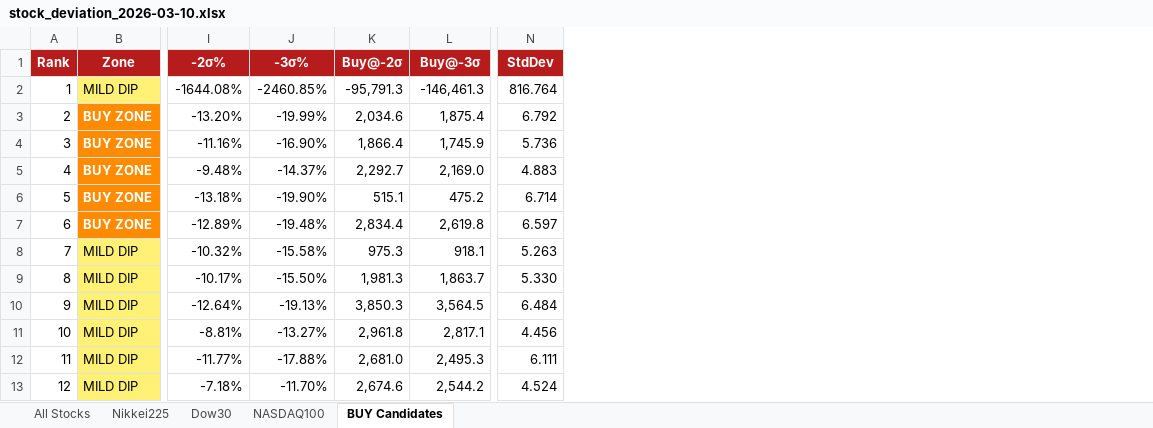
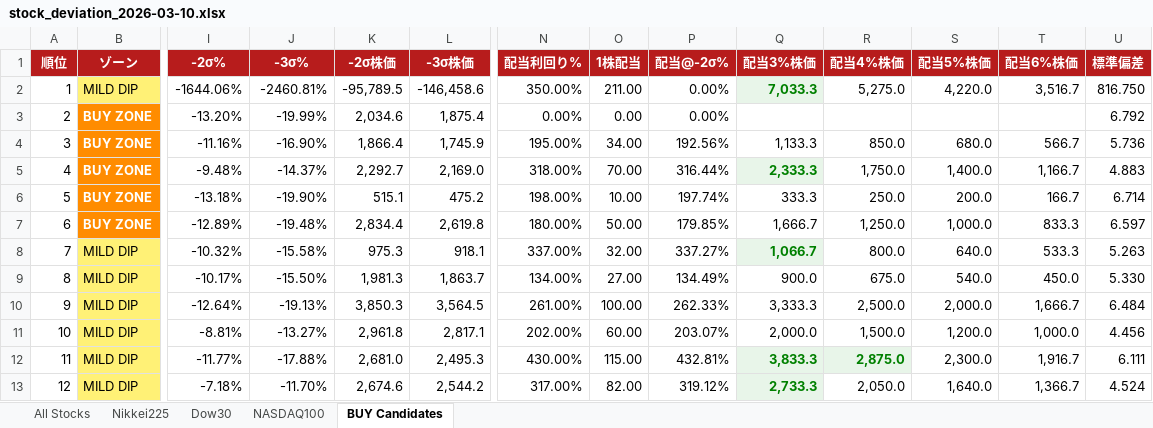
Before and after one commit to okanemochi-banzai/nikkei225-screener, an Excel workbook: output/stock_deviation_2026-03-10.xlsx, sheet BUY Candidates, drawn as a sheet; only a part is shown, gaps mark what is left out; values as stored, in another font and other column widths than the file's, no borders; removed rows and columns are numbered as before the commit, all else as after; rows hold the shown columns only; the diff covers the shown part only; the diff names each change by its address in the sheet, - before the commit and + after, or states it on an @@ line.

```diff
--- a/output/stock_deviation_2026-03-10.xlsx (sheet BUY Candidates)
+++ b/output/stock_deviation_2026-03-10.xlsx (sheet BUY Candidates)
+column N, rows 2-13: 350.00% | 0.00% | 195.00% | 318.00% | 198.00% | 180.00% | 337.00% | 134.00% | 261.00% | 202.00% | 430.00% | 317.00%
+column O, rows 2-13: 211.00 | 0.00 | 34.00 | 70.00 | 10.00 | 50.00 | 32.00 | 27.00 | 100.00 | 60.00 | 115.00 | 82.00
+column P, rows 2-13: 0.00% | 0.00% | 192.56% | 316.44% | 197.74% | 179.85% | 337.27% | 134.49% | 262.33% | 203.07% | 432.81% | 319.12%
+column Q, rows 2-13: 7,033.3 |  | 1,133.3 | 2,333.3 | 333.3 | 1,666.7 | 1,066.7 | 900.0 | 3,333.3 | 2,000.0 | 3,833.3 | 2,733.3
+column R, rows 2-13: 5,275.0 |  | 850.0 | 1,750.0 | 250.0 | 1,250.0 | 800.0 | 675.0 | 2,500.0 | 1,500.0 | 2,875.0 | 2,050.0
+column S, rows 2-13: 4,220.0 |  | 680.0 | 1,400.0 | 200.0 | 1,000.0 | 640.0 | 540.0 | 2,000.0 | 1,200.0 | 2,300.0 | 1,640.0
+column T, rows 2-13: 3,516.7 |  | 566.7 | 1,166.7 | 166.7 | 833.3 | 533.3 | 450.0 | 1,666.7 | 1,000.0 | 1,916.7 | 1,366.7
-row 1: Rank | Zone | -2σ% | -3σ% | Buy@-2σ | Buy@-3σ | StdDev
+row 1: 順位 | ゾーン | -2σ% | -3σ% | -2σ株価 | -3σ株価 | 配当利回り% | 1株配当 | 配当@-2σ% | 配当3%株価 | 配当4%株価 | 配当5%株価 | 配当6%株価 | 標準偏差
-I2: -1644.08%
+I2: -1644.06%
-J2: -2460.85%
+J2: -2460.81%
-K2: -95,791.3
+K2: -95,789.5
-L2: -146,461.3
+L2: -146,458.6
-U2: 816.764
+U2: 816.750
```
Also changed, not shown: 4 added rows, 4 removed rows and 19 edited cells elsewhere in this sheet, sheet All Stocks, sheet NASDAQ100, sheet Dow30, sheet Nikkei225, 4 other files.
